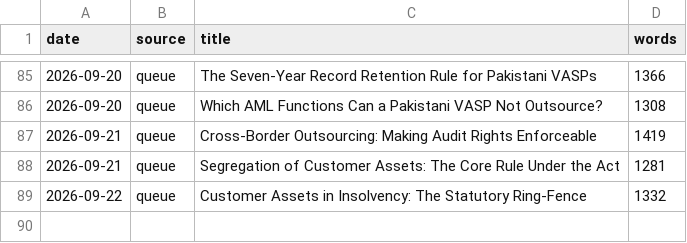
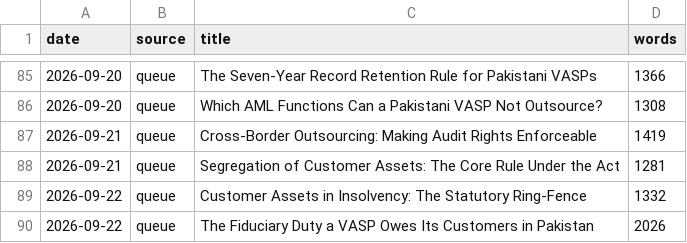
Before and after one commit to coinconnect-pk/coinconnect-pk.github.io, a CSV file: _data/published-log.csv, drawn as a sheet; only a part is shown, gaps mark what is left out; the diff names each change by its address in the sheet, - before the commit and + after, or states it on an @@ line.

```diff
--- a/_data/published-log.csv
+++ b/_data/published-log.csv
+row 90: 2026-09-22 | queue | The Fiduciary Duty a VASP Owes Its Customers in Pakistan | 2026
```
Also changed, not shown: 2 other files.
